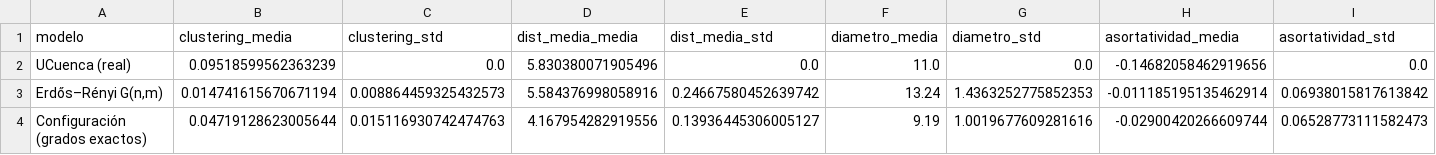
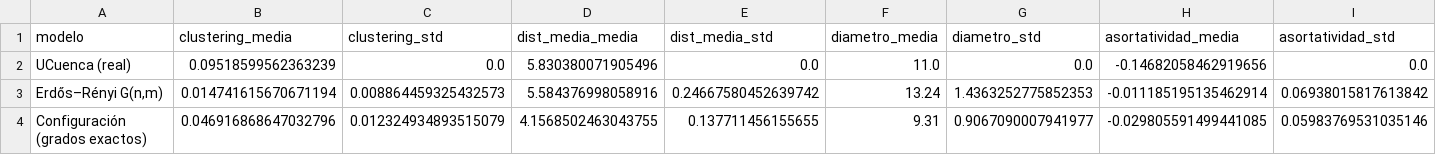
Before and after one commit to chino111160/redes-complejas-ucuenca, a CSV file: analisis/resultados/p2_modelos_nulos.csv, drawn as a sheet.

```diff
--- a/analisis/resultados/p2_modelos_nulos.csv
+++ b/analisis/resultados/p2_modelos_nulos.csv
@@ -3,2 +3,2 @@ UCuenca (real),0.09518599562363239,0.0,5.830380071905496,0.0,11.0,0.0,-0.1468205
 "Erdős–Rényi G(n,m)",0.014741615670671194,0.008864459325432573,5.584376998058916,0.24667580452639742,13.24,1.4363252775852353,-0.011185195135462914,0.06938015817613842
-Configuración (grados exactos),0.04719128623005644,0.015116930742474763,4.167954282919556,0.13936445306005127,9.19,1.0019677609281616,-0.02900420266609744,0.06528773111582473
+Configuración (grados exactos),0.046916868647032796,0.012324934893515079,4.1568502463043755,0.137711456155655,9.31,0.9067090007941977,-0.029805591499441085,0.05983769531035146
```
Also changed, not shown: analisis/resultados/p5_tiempos_dijkstra_fw.csv, analisis/resultados/p8_eficiencia_global.csv, 16 other files.
